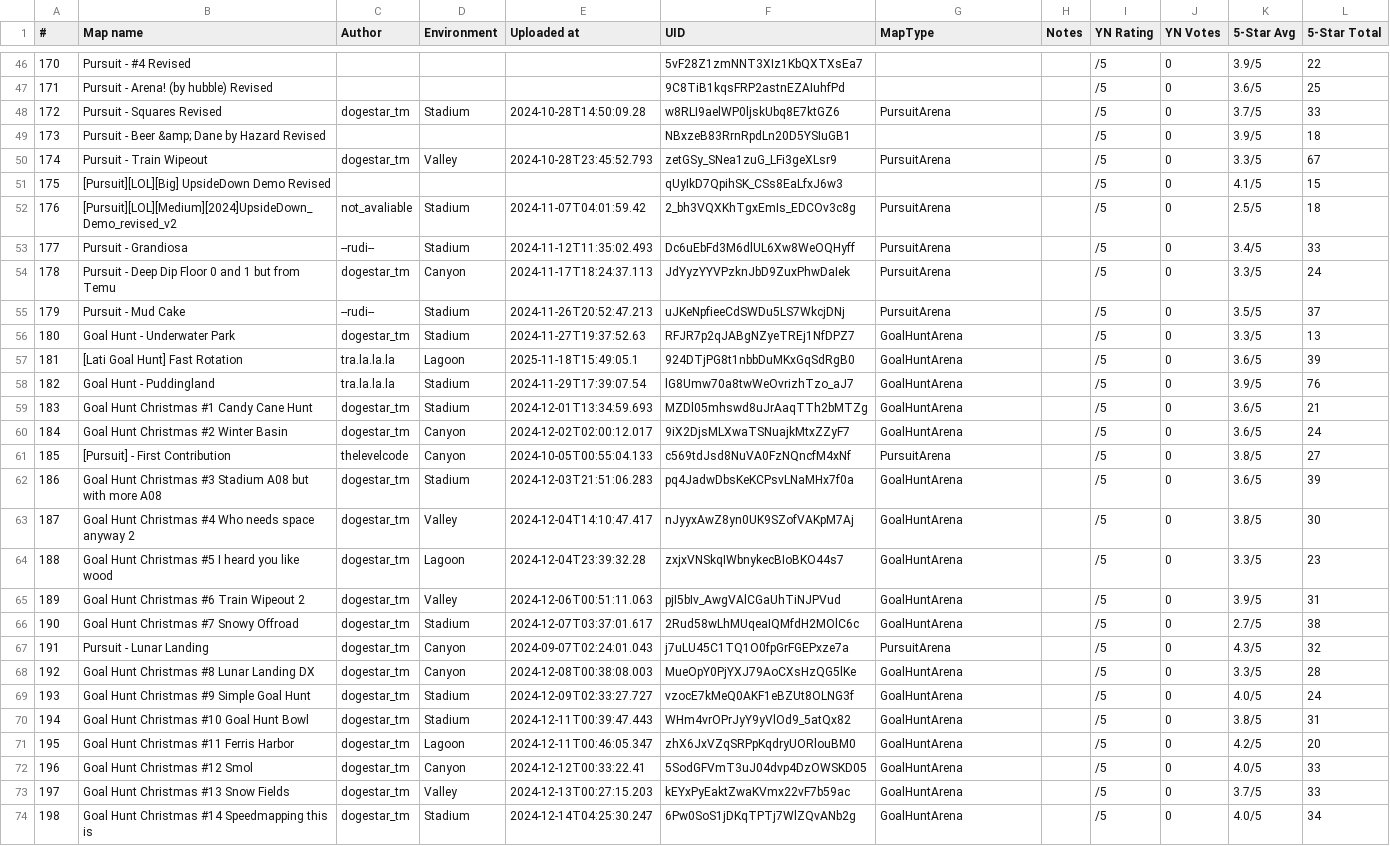
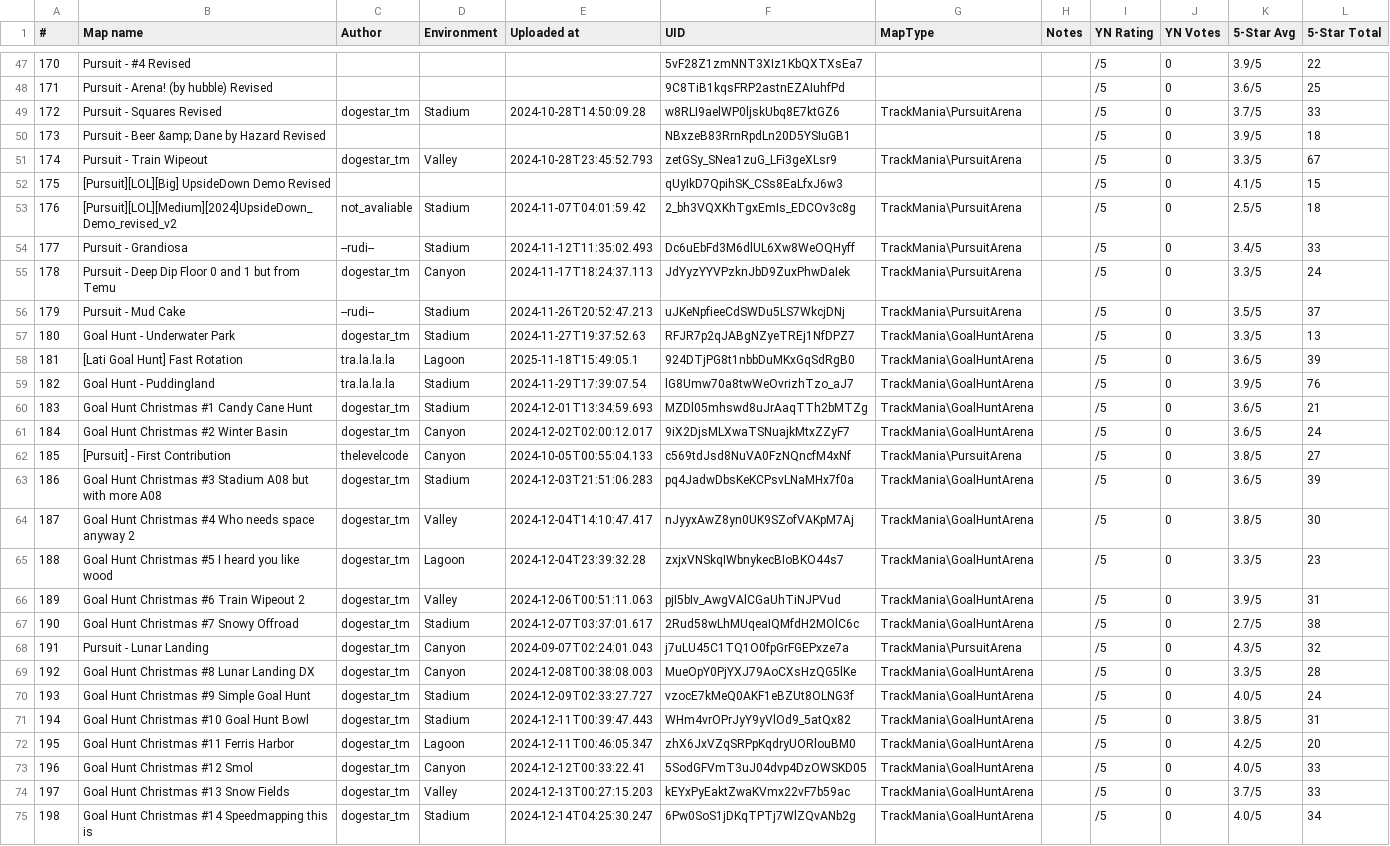
Before and after one commit to tomekdot/pursuit-maps, a TSV file: gas-webapp/missing_maps.tsv, drawn as a sheet; only a part is shown, gaps mark what is left out; addresses are those after the commit; the diff covers the shown part only; the diff names each change by its address in the sheet, - before the commit and + after, or states it on an @@ line.

Commit message:
Fix: ensure all MapType values have TrackMania\ prefix

```diff
--- a/gas-webapp/missing_maps.tsv
+++ b/gas-webapp/missing_maps.tsv
-G49 (MapType): PursuitArena
+G49 (MapType): TrackMania\PursuitArena
-G51 (MapType): PursuitArena
+G51 (MapType): TrackMania\PursuitArena
-G53:G56 (MapType): PursuitArena
+G53:G56 (MapType): TrackMania\PursuitArena
-G57:G61 (MapType): GoalHuntArena
+G57:G61 (MapType): TrackMania\GoalHuntArena
-G62 (MapType): PursuitArena
+G62 (MapType): TrackMania\PursuitArena
-G63:G67 (MapType): GoalHuntArena
+G63:G67 (MapType): TrackMania\GoalHuntArena
-G68 (MapType): PursuitArena
+G68 (MapType): TrackMania\PursuitArena
-G69:G75 (MapType): GoalHuntArena
+G69:G75 (MapType): TrackMania\GoalHuntArena
```
Also changed, not shown: 1 added row and 123 edited cells elsewhere in this file.
